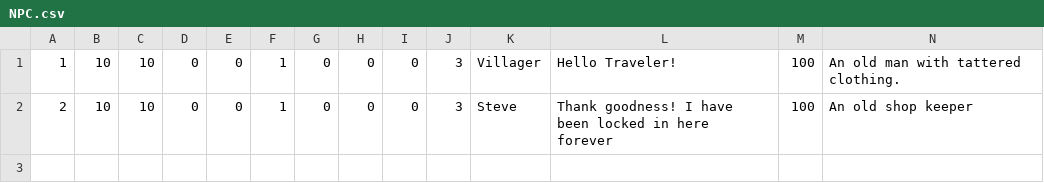
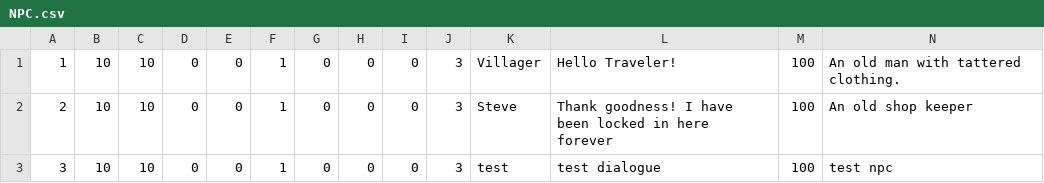
Before and after one commit to andersonjackc/Minotaurs_Labyrinth, a CSV file: src/edu/ycp/CS320_Minotaurs_Labyrinth/tables/NPC.csv, drawn as a sheet; only a part is shown; rows hold the shown columns only; the diff names each change by its address in the sheet, - before the commit and + after, or states it on an @@ line.

Commit message:
made test npc so tests dont delete stuff from texthistory

```diff
--- a/src/edu/ycp/CS320_Minotaurs_Labyrinth/tables/NPC.csv
+++ b/src/edu/ycp/CS320_Minotaurs_Labyrinth/tables/NPC.csv
+row 3: 3 | 10 | 10 | 0 | 0 | 1 | 0 | 0 | 0 | 3 | test | test dialogue | 100 | test npc
```
Also changed, not shown: 2 other files.
